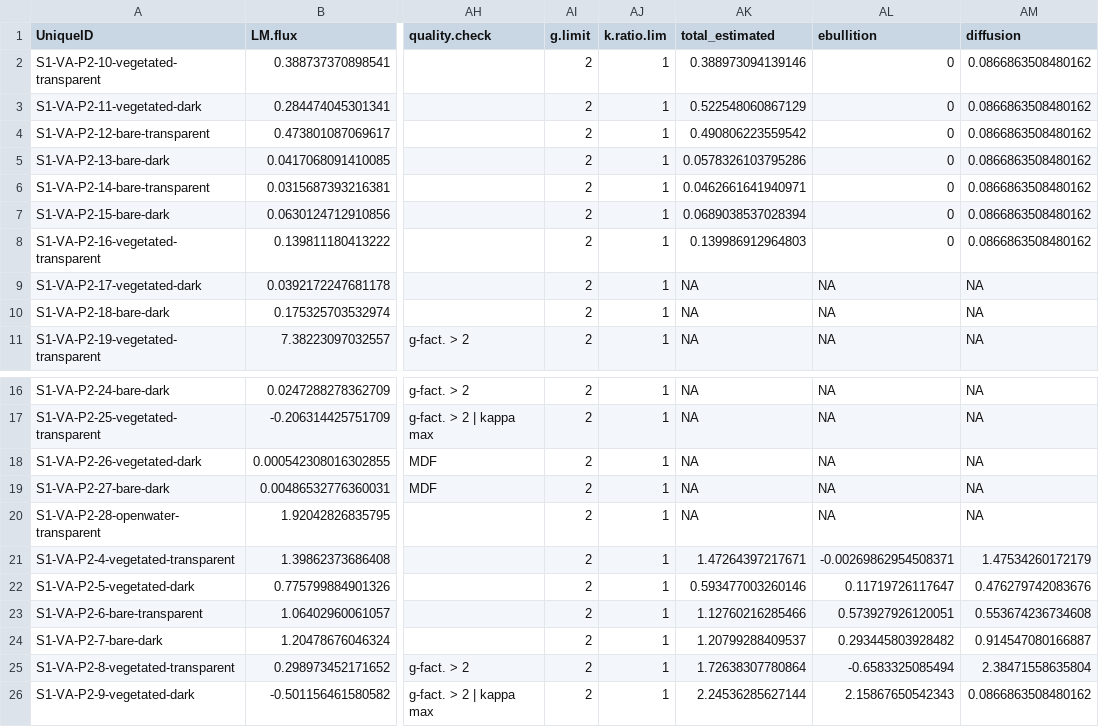
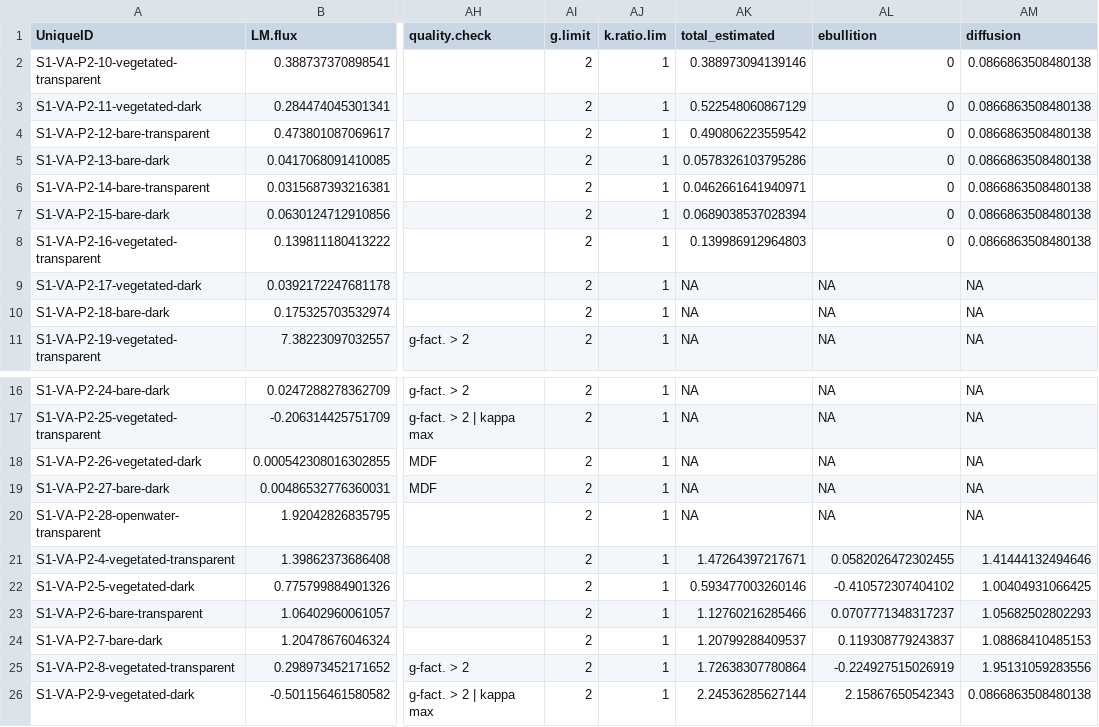
Before and after one commit to camilleminaudo/picarroprocessing, a CSV file: results/processed/S1-VA-P2/S1-VA-P2_ch4_fluxes.csv, drawn as a sheet; only a part is shown, gaps mark what is left out; the diff names each change by its address in the sheet, - before the commit and + after, or states it on an @@ line.

Commit message:
re-knit and updated list of packages

```diff
--- a/results/processed/S1-VA-P2/S1-VA-P2_ch4_fluxes.csv
+++ b/results/processed/S1-VA-P2/S1-VA-P2_ch4_fluxes.csv
-AM2:AM8 (diffusion): 0.0866863508480162
+AM2:AM8 (diffusion): 0.0866863508480138
-AL21 (ebullition): -0.00269862954508371
+AL21 (ebullition): 0.0582026472302455
-AM21 (diffusion): 1.47534260172179
+AM21 (diffusion): 1.41444132494646
-AL22 (ebullition): 0.11719726117647
+AL22 (ebullition): -0.410572307404102
-AM22 (diffusion): 0.476279742083676
+AM22 (diffusion): 1.00404931066425
-AL23 (ebullition): 0.573927926120051
+AL23 (ebullition): 0.0707771348317237
-AM23 (diffusion): 0.553674236734608
+AM23 (diffusion): 1.05682502802293
-AL24 (ebullition): 0.293445803928482
+AL24 (ebullition): 0.119308779243837
-AM24 (diffusion): 0.914547080166887
+AM24 (diffusion): 1.08868410485153
-AL25 (ebullition): -0.6583325085494
+AL25 (ebullition): -0.224927515026919
-AM25 (diffusion): 2.38471558635804
+AM25 (diffusion): 1.95131059283556
-AM26 (diffusion): 0.0866863508480162
+AM26 (diffusion): 0.0866863508480138
```
Also changed, not shown: 3 other files.
